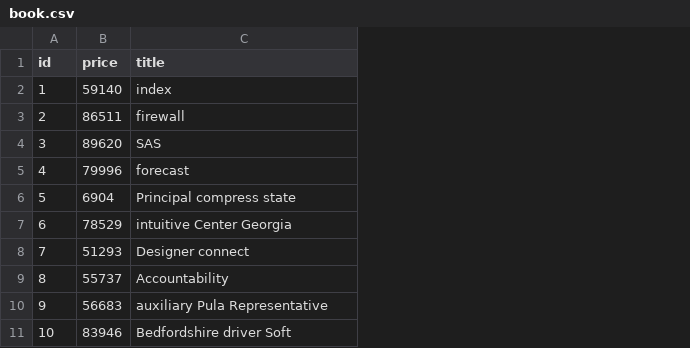
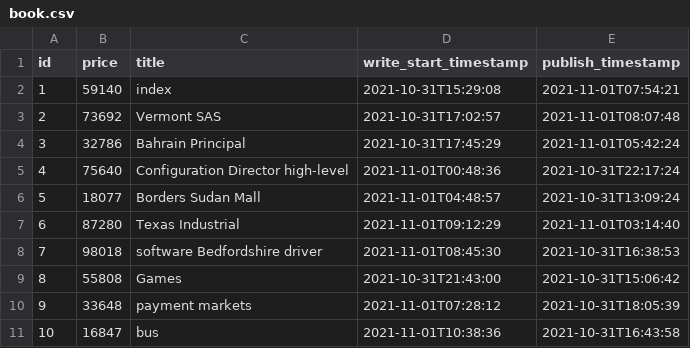
Before and after one commit to CodingSpiderFox/bookexample, a CSV file: src/main/resources/config/liquibase/fake-data/book.csv, drawn as a sheet; the diff names each change by its address in the sheet, - before the commit and + after, or states it on an @@ line.

```diff
--- a/src/main/resources/config/liquibase/fake-data/book.csv
+++ b/src/main/resources/config/liquibase/fake-data/book.csv
+column D (write_start_timestamp), rows 2-11: 2021-10-31T15:29:08 | 2021-10-31T17:02:57 | 2021-10-31T17:45:29 | 2021-11-01T00:48:36 | 2021-11-01T04:48:57 | 2021-11-01T09:12:29 | 2021-11-01T08:45:30 | 2021-10-31T21:43:00 | 2021-11-01T07:28:12 | 2021-11-01T10:38:36
+column E (publish_timestamp), rows 2-11: 2021-11-01T07:54:21 | 2021-11-01T08:07:48 | 2021-11-01T05:42:24 | 2021-10-31T22:17:24 | 2021-10-31T13:09:24 | 2021-11-01T03:14:40 | 2021-10-31T16:38:53 | 2021-10-31T15:06:42 | 2021-10-31T18:05:39 | 2021-10-31T16:43:58
-B3 (price): 86511
+B3 (price): 73692
-C3 (title): firewall
+C3 (title): Vermont SAS
-B4 (price): 89620
+B4 (price): 32786
-C4 (title): SAS
+C4 (title): Bahrain Principal
-B5 (price): 79996
+B5 (price): 75640
-C5 (title): forecast
+C5 (title): Configuration Director high-level
-B6 (price): 6904
+B6 (price): 18077
-C6 (title): Principal compress state
+C6 (title): Borders Sudan Mall
-B7 (price): 78529
+B7 (price): 87280
-C7 (title): intuitive Center Georgia
+C7 (title): Texas Industrial
-B8 (price): 51293
+B8 (price): 98018
-C8 (title): Designer connect
+C8 (title): software Bedfordshire driver
-B9 (price): 55737
+B9 (price): 55808
-C9 (title): Accountability
+C9 (title): Games
-B10 (price): 56683
+B10 (price): 33648
-C10 (title): auxiliary Pula Representative
+C10 (title): payment markets
-B11 (price): 83946
+B11 (price): 16847
-C11 (title): Bedfordshire driver Soft
+C11 (title): bus
```
Also changed, not shown: 28 other files.
